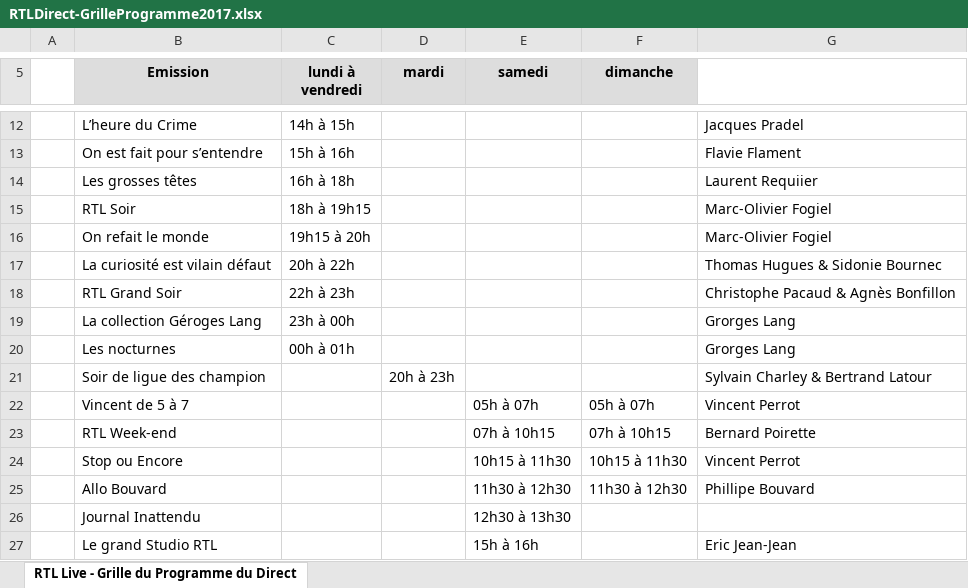
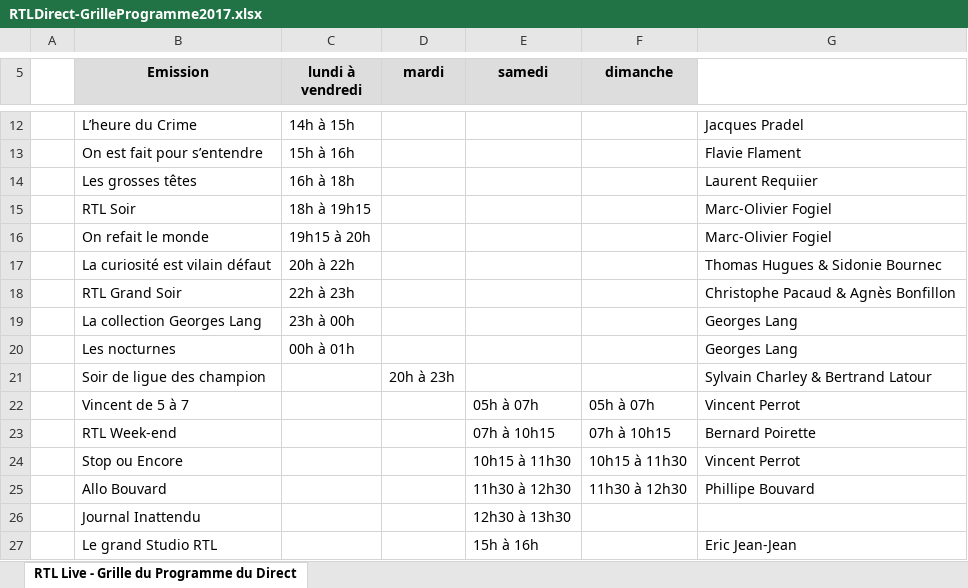
Before and after one commit to fat84/fr, an Excel workbook: assets/RTLDirect-GrilleProgramme2017.xlsx, sheet RTL Live - Grille du Programme du Direct, drawn as a sheet; only a part is shown, gaps mark what is left out; values as stored, in another font and other column widths than the file's, no borders; the diff names each change by its address in the sheet, - before the commit and + after, or states it on an @@ line.

```diff
--- a/assets/RTLDirect-GrilleProgramme2017.xlsx (sheet RTL Live - Grille du Programme du Direct)
+++ b/assets/RTLDirect-GrilleProgramme2017.xlsx (sheet RTL Live - Grille du Programme du Direct)
-B19 (Emission): La collection Géroges Lang
+B19 (Emission): La collection Georges Lang
-G19:G20: Grorges Lang
+G19:G20: Georges Lang
```
Also changed, not shown: 3 other files.
